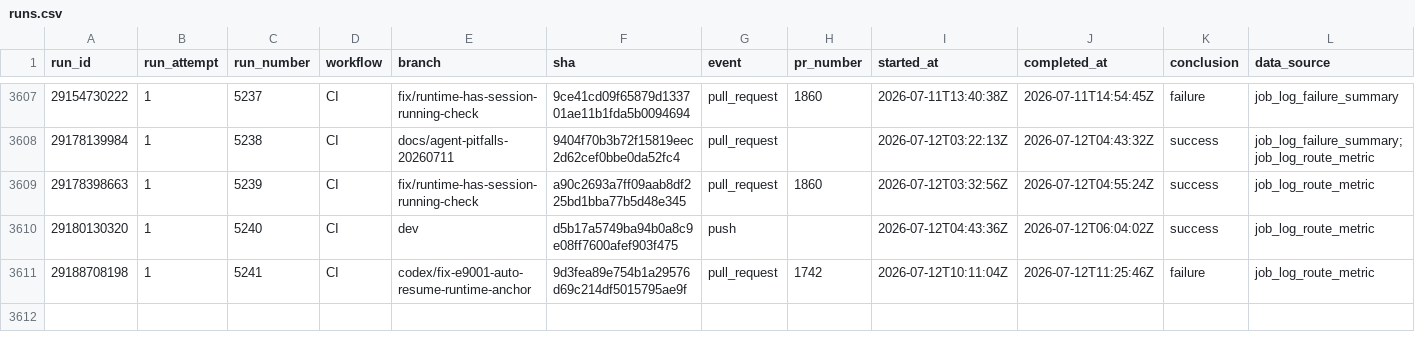
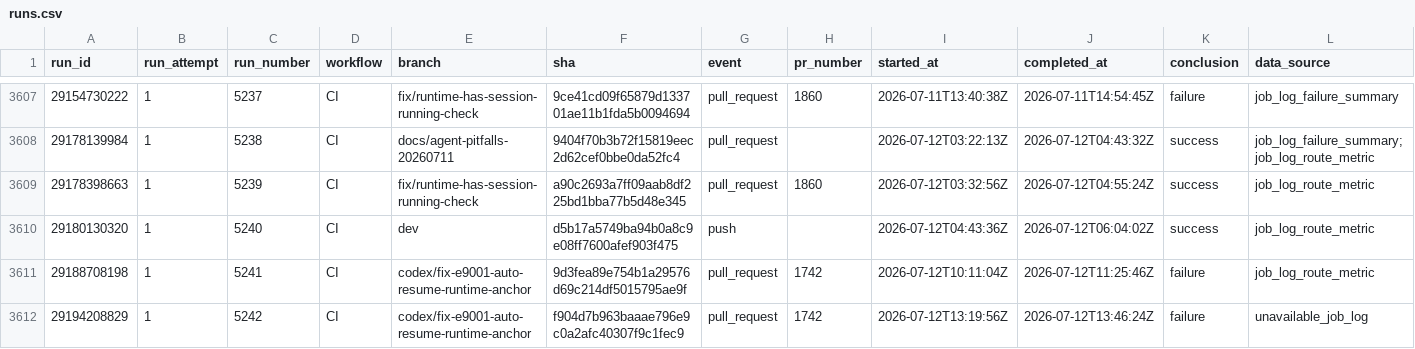
Before and after one commit to AOE-HQ/e2e-ci-metrics, a CSV file: data/runs.csv, drawn as a sheet; only a part is shown, gaps mark what is left out; the diff names each change by its address in the sheet, - before the commit and + after, or states it on an @@ line.

```diff
--- a/data/runs.csv
+++ b/data/runs.csv
+row 3612: 29194208829 | 1 | 5242 | CI | codex/fix-e9001-auto-resume-runtime-anchor | f904d7b963baaae796e9c0a2afc40307f9c1fec9 | pull_request | 1742 | 2026-07-12T13:19:56Z | 2026-07-12T13:46:24Z | failure | unavailable_job_log
```
